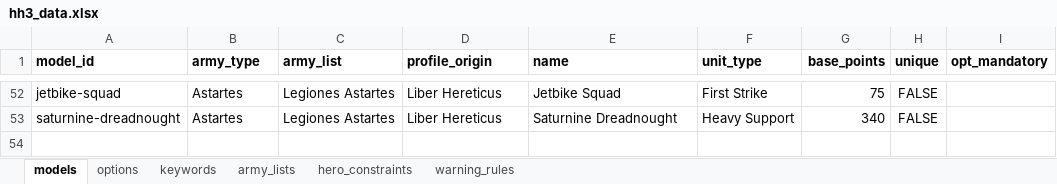
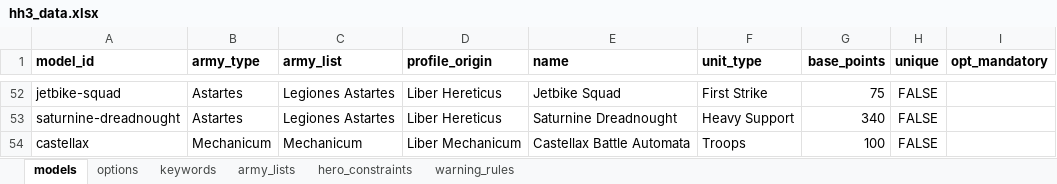
Before and after one commit to Hirmetrium/horusheresy-list-builder, an Excel workbook: data/hh3_data.xlsx, sheet models, drawn as a sheet; only a part is shown, gaps mark what is left out; values as stored, in another font and other column widths than the file's, no borders; the diff names each change by its address in the sheet, - before the commit and + after, or states it on an @@ line.

```diff
--- a/data/hh3_data.xlsx (sheet models)
+++ b/data/hh3_data.xlsx (sheet models)
+row 54: castellax | Mechanicum | Mechanicum | Liber Mechanicum | Castellax Battle Automata | Troops | 100 | FALSE
```
Also changed, not shown: sheet keywords, charts or pictures, 25 other files.
